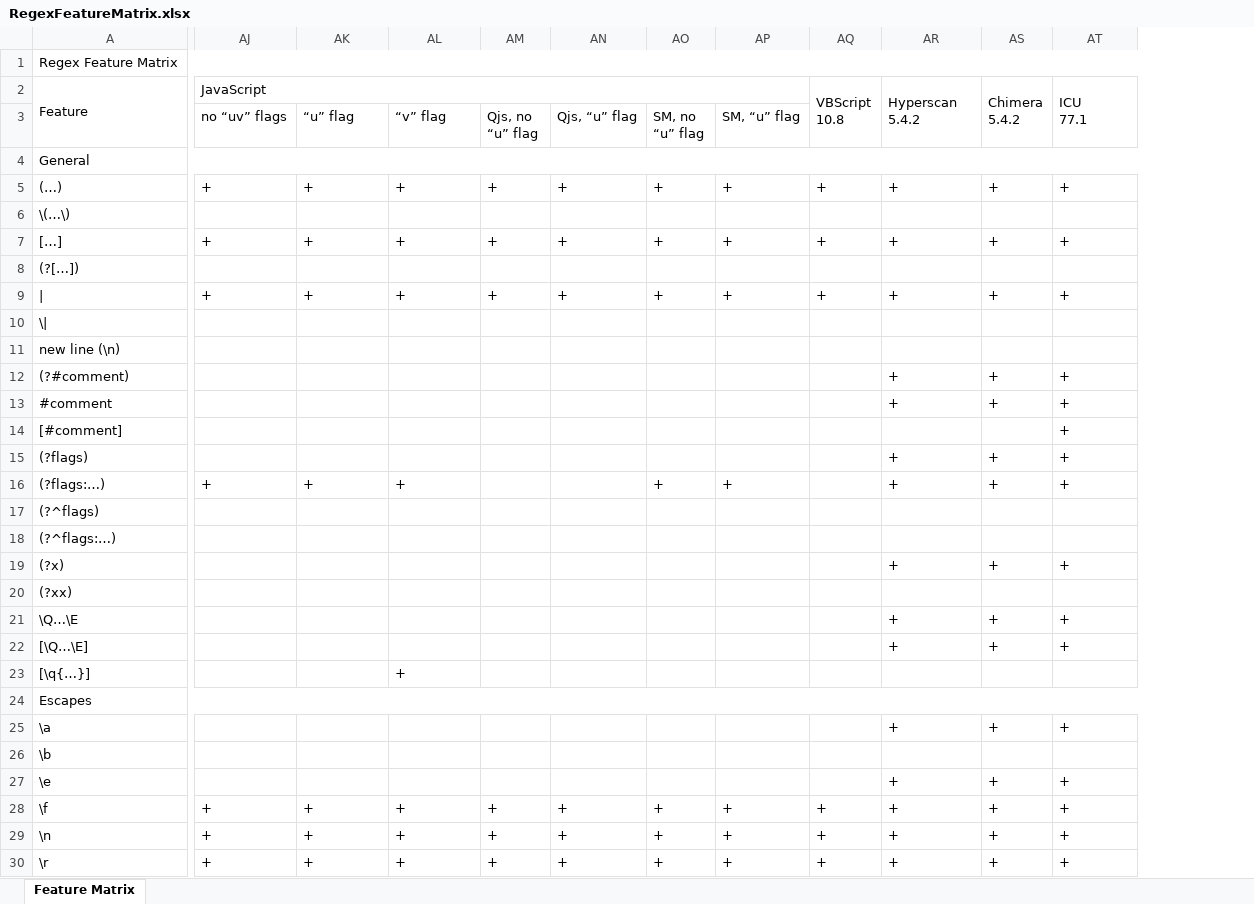
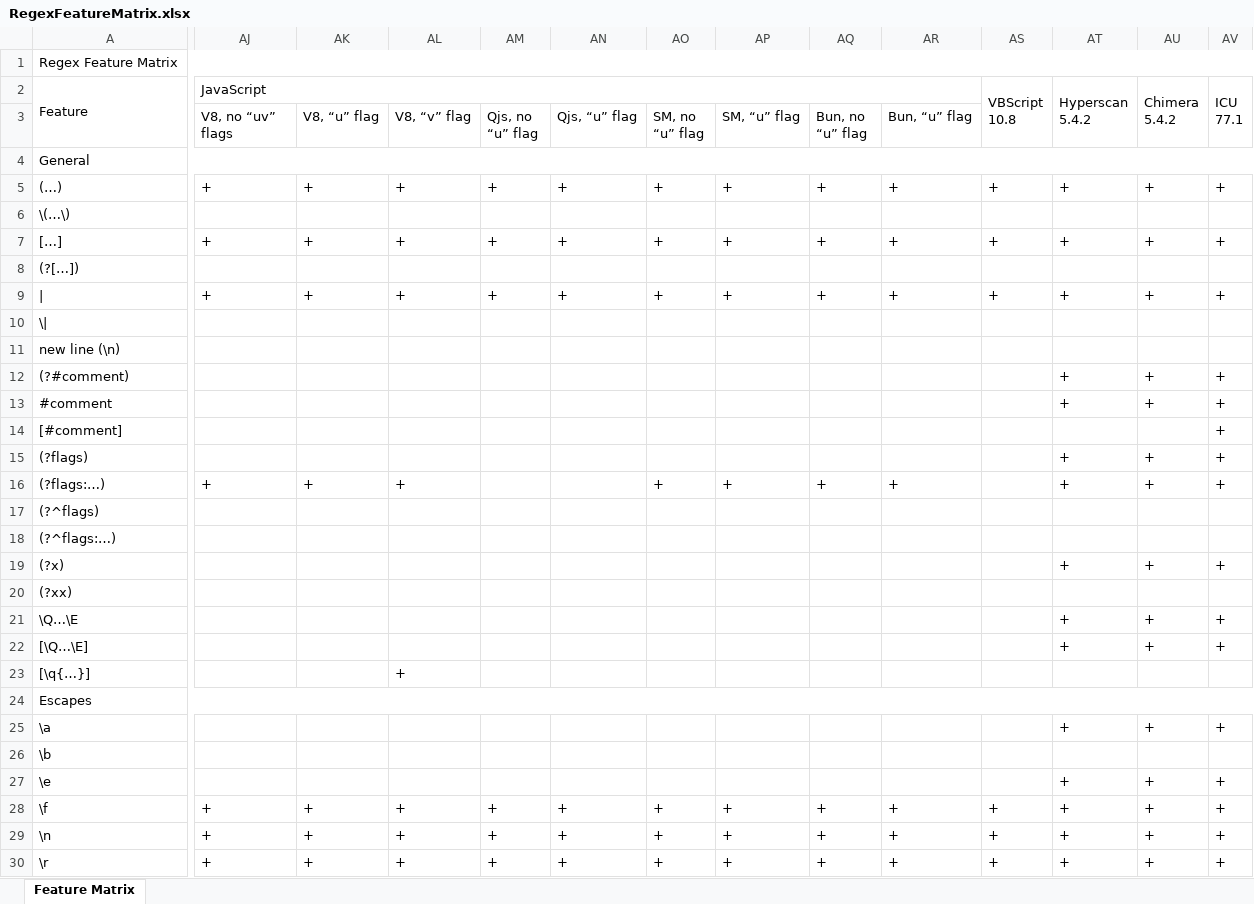
Before and after one commit to Viorel/RegExpress, an Excel workbook: RegexFeatureMatrix.xlsx, sheet Feature Matrix, drawn as a sheet; only a part is shown, gaps mark what is left out; values as stored, in another font and other column widths than the file's, no cell formats; removed rows and columns are numbered as before the commit, all else as after; ↵ is a line break in a cell; the diff covers the shown part only; the diff names each change by its address in the sheet, - before the commit and + after, or states it on an @@ line.

Commit message:
New experimental engine: Bun 1.2.21 (JavaScript).

```diff
--- a/RegexFeatureMatrix.xlsx (sheet Feature Matrix)
+++ b/RegexFeatureMatrix.xlsx (sheet Feature Matrix)
+column AU, rows 2-30: Chimera ↵ 5.4.2 |  |  | + |  | + |  | + |  |  | + | + |  | + | + |  |  | + |  | + | + |  |  | + |  | + | + | + | +
+column AV, rows 2-30: ICU ↵ 77.1 |  |  | + |  | + |  | + |  |  | + | + | + | + | + |  |  | + |  | + | + |  |  | + |  | + | + | + | +
-AJ2:AP2 merged
+AJ2:AR2 merged
-AQ2 (Bun, no “u” flag): VBScript ↵ 10.8
+AQ2 (Bun, no “u” flag): (empty)
-AQ2:AQ3 merged
-AR2 (Bun, “u” flag): Hyperscan ↵ 5.4.2
+AR2 (Bun, “u” flag): (empty)
-AR2:AR3 merged
-AS2: Chimera ↵ 5.4.2
+AS2: VBScript ↵ 10.8
-AT2: ICU ↵ 77.1
+AT2: Hyperscan ↵ 5.4.2
-AJ3: no “uv” flags
+AJ3: V8, no “uv” flags
-AK3: “u” flag
+AK3: V8, “u” flag
-AL3: “v” flag
+AL3: V8, “v” flag
-AQ3: (empty)
+AQ3: Bun, no “u” flag
-AR3: (empty)
+AR3: Bun, “u” flag
-AR12:AR13 (Bun, “u” flag): +
+AR12:AR13 (Bun, “u” flag): (empty)
-AS12:AS13: +
+AS12:AS13: (empty)
-AT14: +
+AT14: (empty)
-AR15 (Bun, “u” flag): +
+AR15 (Bun, “u” flag): (empty)
-AS15:AS16: +
+AS15:AS16: (empty)
-AQ16 (Bun, no “u” flag): (empty)
+AQ16 (Bun, no “u” flag): +
-AR19 (Bun, “u” flag): +
+AR19 (Bun, “u” flag): (empty)
-AS19: +
+AS19: (empty)
-AR21:AR22 (Bun, “u” flag): +
+AR21:AR22 (Bun, “u” flag): (empty)
-AS21:AS22: +
+AS21:AS22: (empty)
-AR25 (Bun, “u” flag): +
+AR25 (Bun, “u” flag): (empty)
-AS25: +
+AS25: (empty)
-AR27 (Bun, “u” flag): +
+AR27 (Bun, “u” flag): (empty)
-AS27: +
+AS27: (empty)
```
Also changed, not shown: 152 edited cells elsewhere in this sheet, cell formats, 15 other files.
